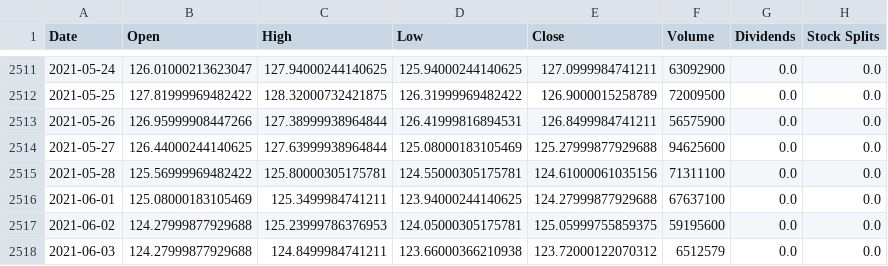
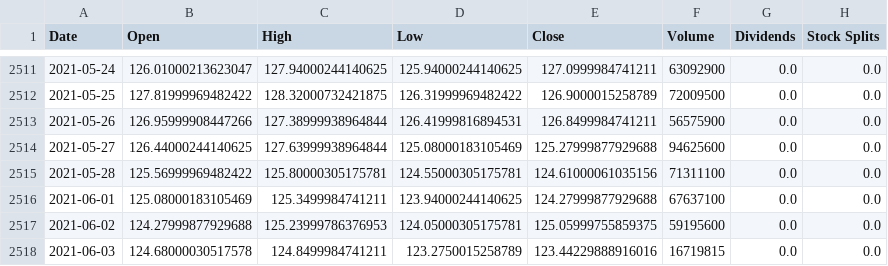
Before and after one commit to EleonoraGiovanardi/YahooFinance, a CSV file: AzioniApple10anni.csv, drawn as a sheet; only a part is shown, gaps mark what is left out.

```diff
--- a/AzioniApple10anni.csv
+++ b/AzioniApple10anni.csv
@@ -2517,2 +2517,2 @@ Date,Open,High,Low,Close,Volume,Dividends,Stock Splits
 2021-06-02,124.27999877929688,125.23999786376953,124.05000305175781,125.05999755859375,59195600,0.0,0.0
-2021-06-03,124.27999877929688,124.8499984741211,123.66000366210938,123.72000122070312,6512579,0.0,0.0
+2021-06-03,124.68000030517578,124.8499984741211,123.2750015258789,123.44229888916016,16719815,0.0,0.0
```
Also changed, not shown: 2 other files.
